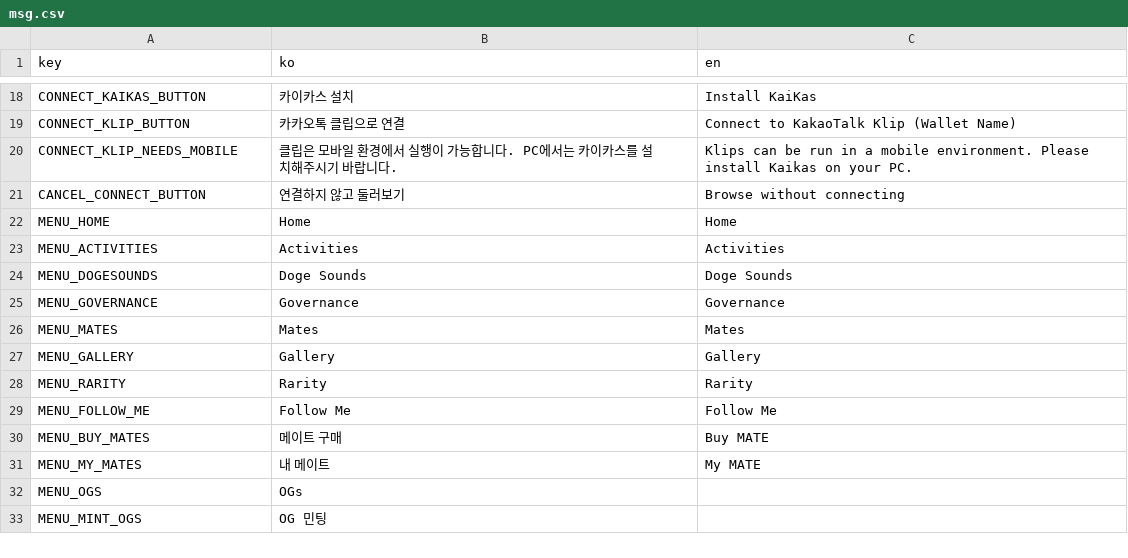
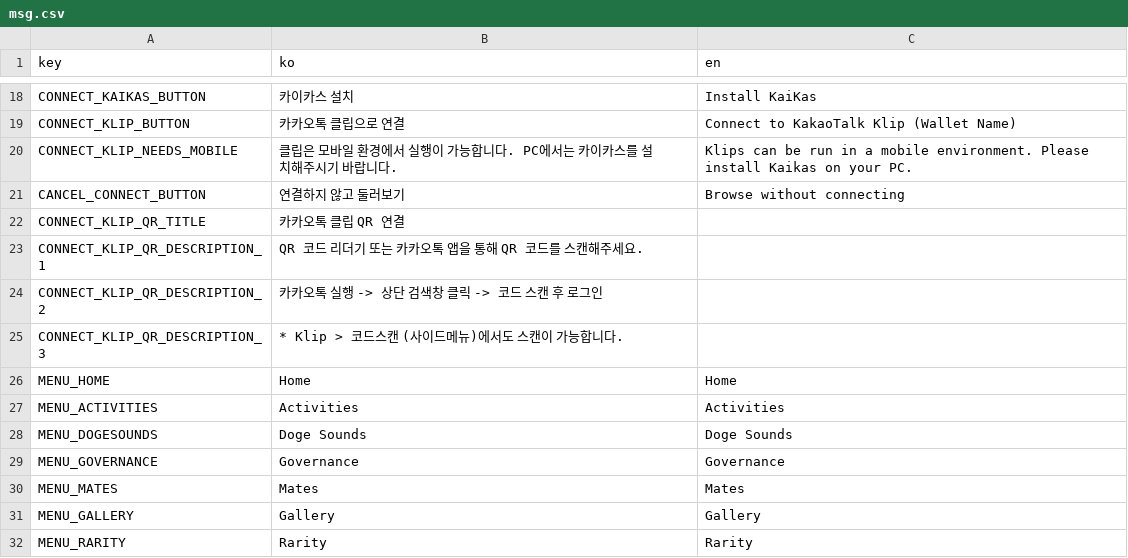
Before and after one commit to dogesoundclub/dsc-app-v2, a CSV file: docs/msg.csv, drawn as a sheet; only a part is shown, gaps mark what is left out; the shorter side is filled out with more unchanged rows.

```diff
--- a/docs/msg.csv
+++ b/docs/msg.csv
@@ -21,2 +21,6 @@ CONNECT_KLIP_NEEDS_MOBILE,클립은 모바일 환경에서 실행이 가능합
 CANCEL_CONNECT_BUTTON,연결하지 않고 둘러보기,Browse without connecting
+CONNECT_KLIP_QR_TITLE,카카오톡 클립 QR 연결
+CONNECT_KLIP_QR_DESCRIPTION_1,QR 코드 리더기 또는 카카오톡 앱을 통해 QR 코드를 스캔해주세요.
+CONNECT_KLIP_QR_DESCRIPTION_2,카카오톡 실행 -> 상단 검색창 클릭 -> 코드 스캔 후 로그인
+CONNECT_KLIP_QR_DESCRIPTION_3,* Klip > 코드스캔 (사이드메뉴)에서도 스캔이 가능합니다.
 MENU_HOME,Home,Home
```
Also changed, not shown: 19 other files.
